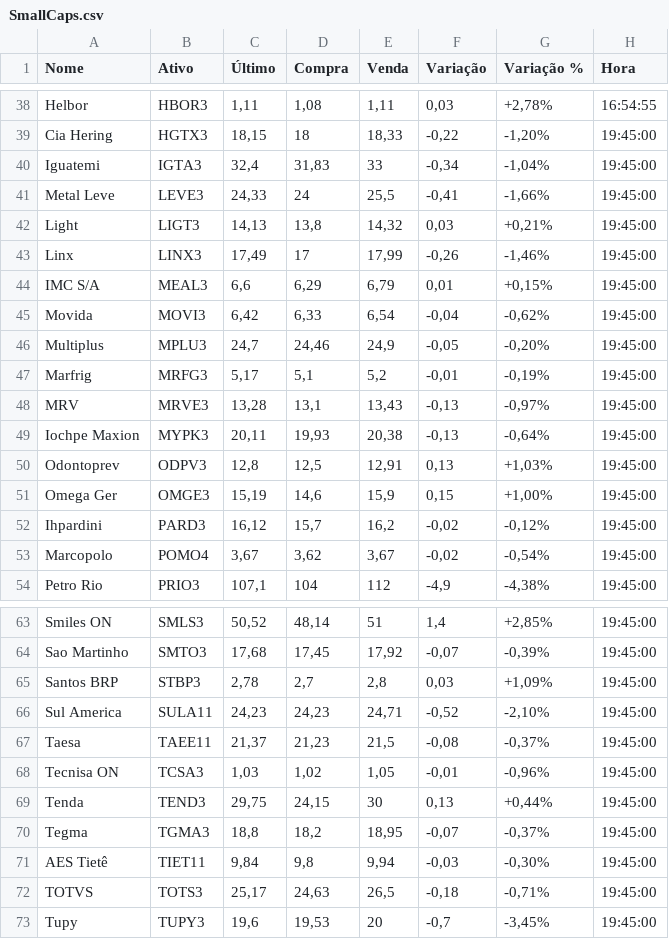
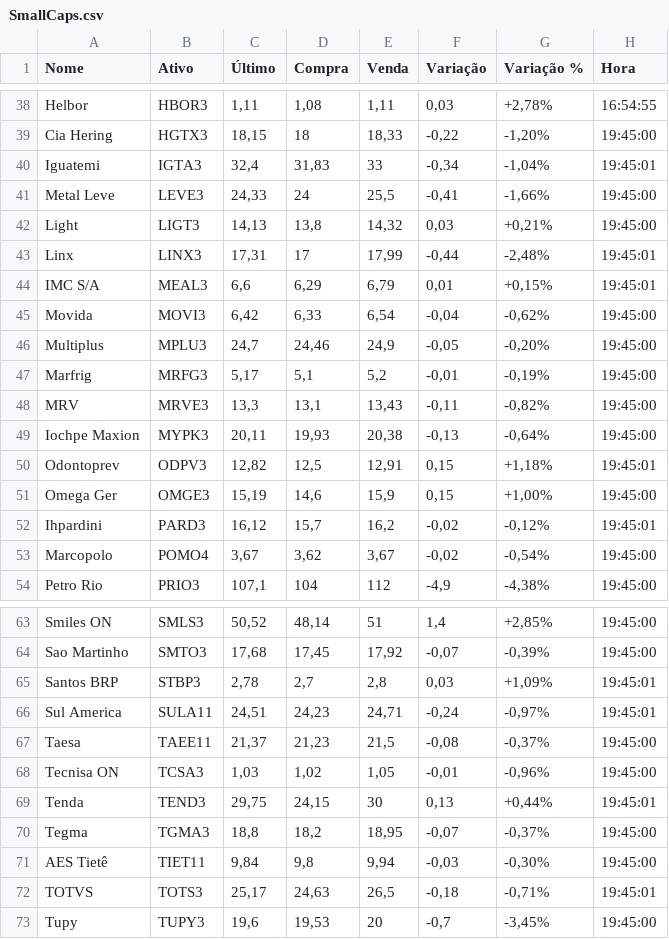
Before and after one commit to GabrielXs/ListSmallCaps, a CSV file: SmallCaps.csv, drawn as a sheet; only a part is shown, gaps mark what is left out; the diff covers the shown part only.

```diff
--- a/SmallCaps.csv
+++ b/SmallCaps.csv
@@ -39,7 +39,7 @@ Helbor;HBOR3;1,11;1,08;1,11;0,03;+2,78%;16:54:55;
 Cia Hering;HGTX3;18,15;18;18,33;-0,22;-1,20%;19:45:00;
-Iguatemi;IGTA3;32,4;31,83;33;-0,34;-1,04%;19:45:00;
+Iguatemi;IGTA3;32,4;31,83;33;-0,34;-1,04%;19:45:01;
 Metal Leve;LEVE3;24,33;24;25,5;-0,41;-1,66%;19:45:00;
 Light;LIGT3;14,13;13,8;14,32;0,03;+0,21%;19:45:00;
-Linx;LINX3;17,49;17;17,99;-0,26;-1,46%;19:45:00;
-IMC S/A;MEAL3;6,6;6,29;6,79;0,01;+0,15%;19:45:00;
+Linx;LINX3;17,31;17;17,99;-0,44;-2,48%;19:45:01;
+IMC S/A;MEAL3;6,6;6,29;6,79;0,01;+0,15%;19:45:01;
 Movida;MOVI3;6,42;6,33;6,54;-0,04;-0,62%;19:45:00;
@@ -47,7 +47,7 @@ Multiplus;MPLU3;24,7;24,46;24,9;-0,05;-0,20%;19:45:00;
 Marfrig;MRFG3;5,17;5,1;5,2;-0,01;-0,19%;19:45:00;
-MRV;MRVE3;13,28;13,1;13,43;-0,13;-0,97%;19:45:00;
+MRV;MRVE3;13,3;13,1;13,43;-0,11;-0,82%;19:45:00;
 Iochpe Maxion;MYPK3;20,11;19,93;20,38;-0,13;-0,64%;19:45:00;
-Odontoprev;ODPV3;12,8;12,5;12,91;0,13;+1,03%;19:45:00;
+Odontoprev;ODPV3;12,82;12,5;12,91;0,15;+1,18%;19:45:01;
 Omega Ger;OMGE3;15,19;14,6;15,9;0,15;+1,00%;19:45:00;
-Ihpardini;PARD3;16,12;15,7;16,2;-0,02;-0,12%;19:45:00;
+Ihpardini;PARD3;16,12;15,7;16,2;-0,02;-0,12%;19:45:01;
 Marcopolo;POMO4;3,67;3,62;3,67;-0,02;-0,54%;19:45:00;
@@ -64,10 +64,10 @@ Smiles ON;SMLS3;50,52;48,14;51;1,4;+2,85%;19:45:00;
 Sao Martinho;SMTO3;17,68;17,45;17,92;-0,07;-0,39%;19:45:00;
-Santos BRP;STBP3;2,78;2,7;2,8;0,03;+1,09%;19:45:00;
-Sul America;SULA11;24,23;24,23;24,71;-0,52;-2,10%;19:45:00;
+Santos BRP;STBP3;2,78;2,7;2,8;0,03;+1,09%;19:45:01;
+Sul America;SULA11;24,51;24,23;24,71;-0,24;-0,97%;19:45:01;
 Taesa;TAEE11;21,37;21,23;21,5;-0,08;-0,37%;19:45:00;
 Tecnisa ON;TCSA3;1,03;1,02;1,05;-0,01;-0,96%;19:45:00;
-Tenda;TEND3;29,75;24,15;30;0,13;+0,44%;19:45:00;
+Tenda;TEND3;29,75;24,15;30;0,13;+0,44%;19:45:01;
 Tegma;TGMA3;18,8;18,2;18,95;-0,07;-0,37%;19:45:00;
 AES Tietê;TIET11;9,84;9,8;9,94;-0,03;-0,30%;19:45:00;
-TOTVS;TOTS3;25,17;24,63;26,5;-0,18;-0,71%;19:45:00;
+TOTVS;TOTS3;25,17;24,63;26,5;-0,18;-0,71%;19:45:01;
 Tupy;TUPY3;19,6;19,53;20;-0,7;-3,45%;19:45:00;
```
Also changed, not shown: 23 edited cells elsewhere in this file, 2 other files.
